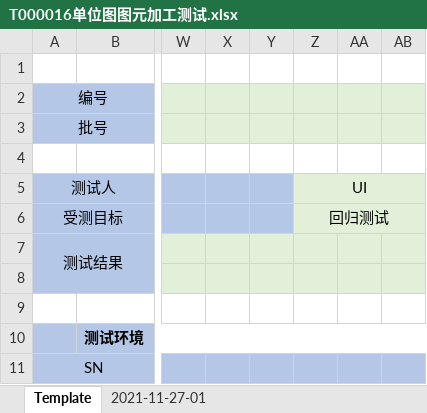
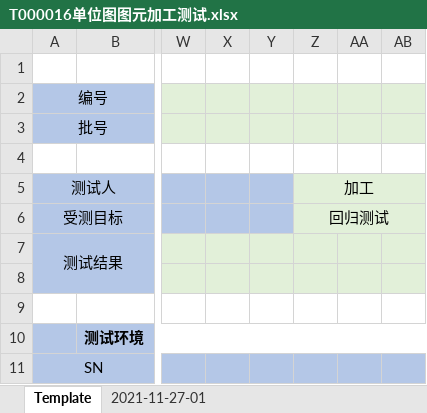
Before and after one commit to oneminute/LaserController, an Excel workbook: docs/testing/2021-11-27-01/T000016单位图图元加工测试.xlsx, sheet Template, drawn as a sheet; only a part is shown, gaps mark what is left out; values as stored, in another font and other column widths than the file's, no borders; conditional formats not drawn; the diff names each change by its address in the sheet, - before the commit and + after, or states it on an @@ line.

```diff
--- a/docs/testing/2021-11-27-01/T000016单位图图元加工测试.xlsx (sheet Template)
+++ b/docs/testing/2021-11-27-01/T000016单位图图元加工测试.xlsx (sheet Template)
-Z5: UI
+Z5: 加工
```
Also changed, not shown: sheet 2021-11-27-01, docs/testing/2021-11-27-01/T000005SVG文档导入.xlsx, docs/testing/2021-11-27-01/T000017图层参数对话框测试.xlsx, 21 other files.
